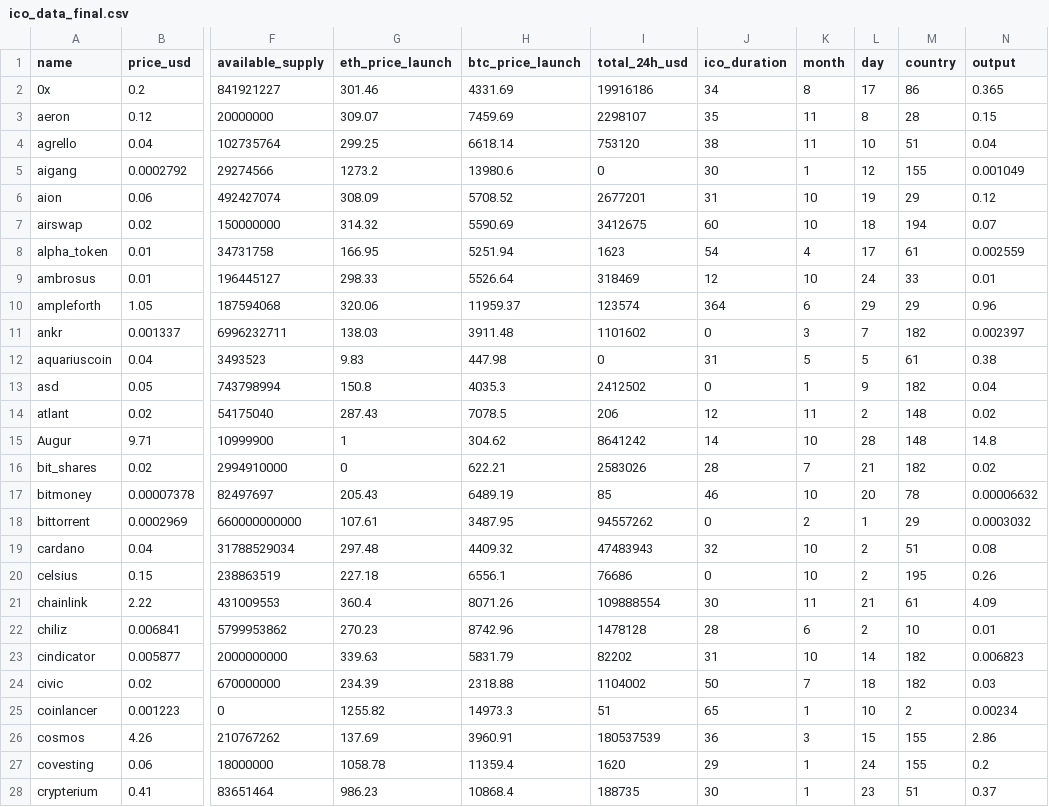
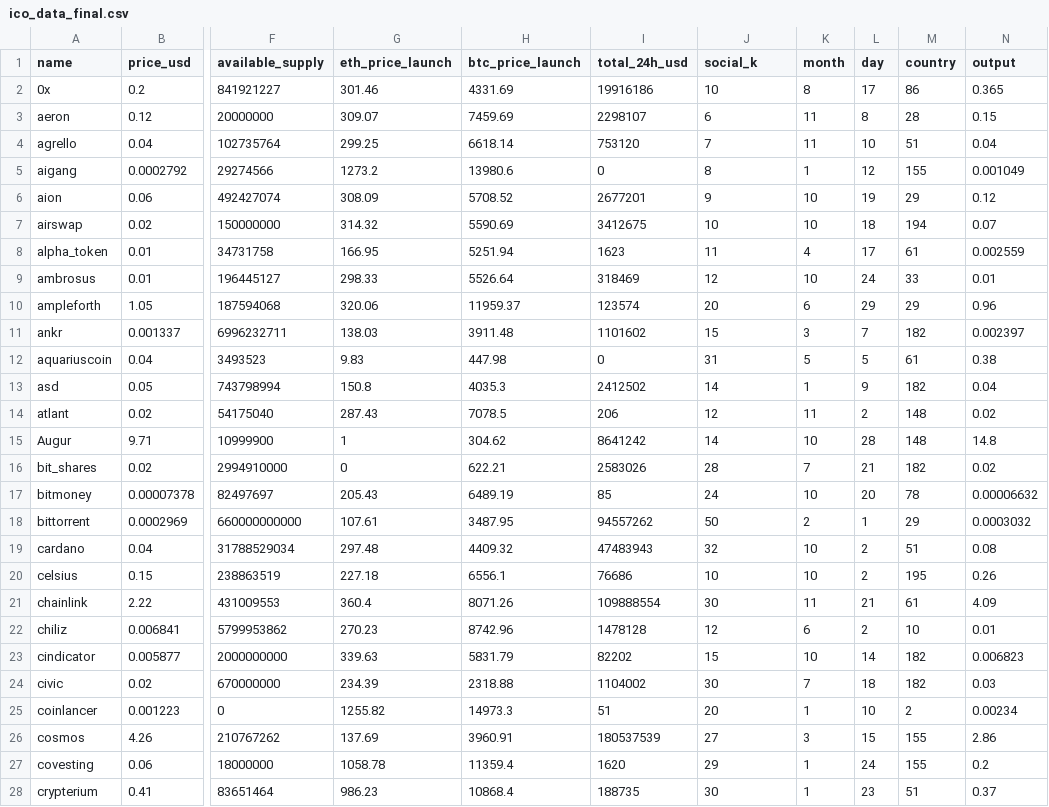
Before and after one commit to quangtrongtran/DATN, a CSV file: ico_data_final.csv, drawn as a sheet; only a part is shown, gaps mark what is left out; the diff covers the shown part only; the diff names each change by its address in the sheet, - before the commit and + after, or states it on an @@ line.

Commit message:
26

```diff
--- a/ico_data_final.csv
+++ b/ico_data_final.csv
-J1: ico_duration
+J1: social_k
-J2 (social_k): 34
+J2 (social_k): 10
-J3 (social_k): 35
+J3 (social_k): 6
-J4 (social_k): 38
+J4 (social_k): 7
-J5 (social_k): 30
+J5 (social_k): 8
-J6 (social_k): 31
+J6 (social_k): 9
-J7 (social_k): 60
+J7 (social_k): 10
-J8 (social_k): 54
+J8 (social_k): 11
-J10 (social_k): 364
+J10 (social_k): 20
-J11 (social_k): 0
+J11 (social_k): 15
-J13 (social_k): 0
+J13 (social_k): 14
-J17 (social_k): 46
+J17 (social_k): 24
-J18 (social_k): 0
+J18 (social_k): 50
-J20 (social_k): 0
+J20 (social_k): 10
-J22 (social_k): 28
+J22 (social_k): 12
-J23 (social_k): 31
+J23 (social_k): 15
-J24 (social_k): 50
+J24 (social_k): 30
-J25 (social_k): 65
+J25 (social_k): 20
-J26 (social_k): 36
+J26 (social_k): 27
```
Also changed, not shown: 71 edited cells elsewhere in this file.
